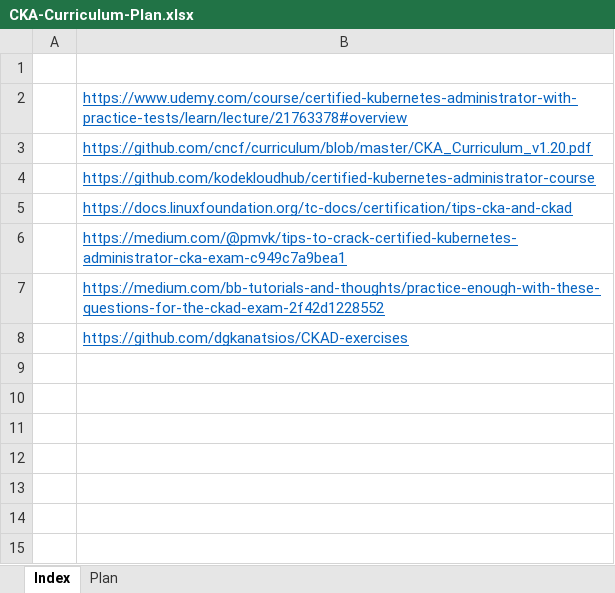
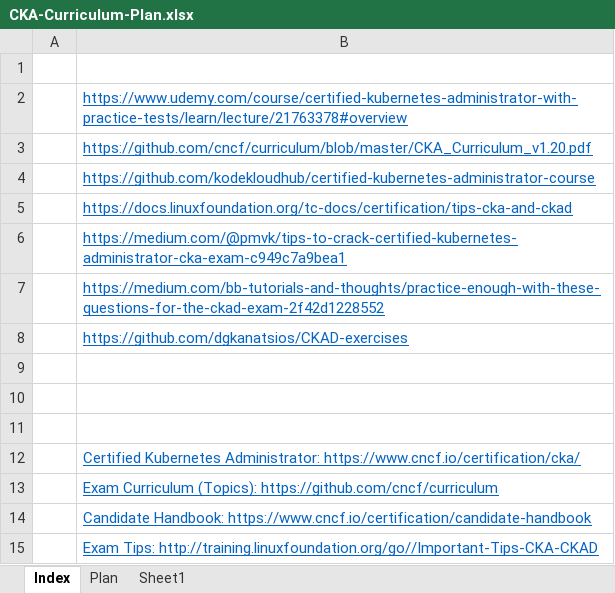
Before and after one commit to madhusgv/CKA, an Excel workbook: Plan/CKA-Curriculum-Plan.xlsx, sheet Index, drawn as a sheet; values as stored, in another font and other column widths than the file's, no borders; the diff names each change by its address in the sheet, - before the commit and + after, or states it on an @@ line.

```diff
--- a/Plan/CKA-Curriculum-Plan.xlsx (sheet Index)
+++ b/Plan/CKA-Curriculum-Plan.xlsx (sheet Index)
+sheet tab: Sheet1
+row 9: (empty)
+row 10: (empty)
+row 11: (empty)
+row 12:  | Certified Kubernetes Administrator: https://www.cncf.io/certification/cka/
+row 13:  | Exam Curriculum (Topics): https://github.com/cncf/curriculum
+row 14:  | Candidate Handbook: https://www.cncf.io/certification/candidate-handbook
+row 15:  | Exam Tips: http://training.linuxfoundation.org/go//Important-Tips-CKA-CKAD
```
Also changed, not shown: 1 other file.
